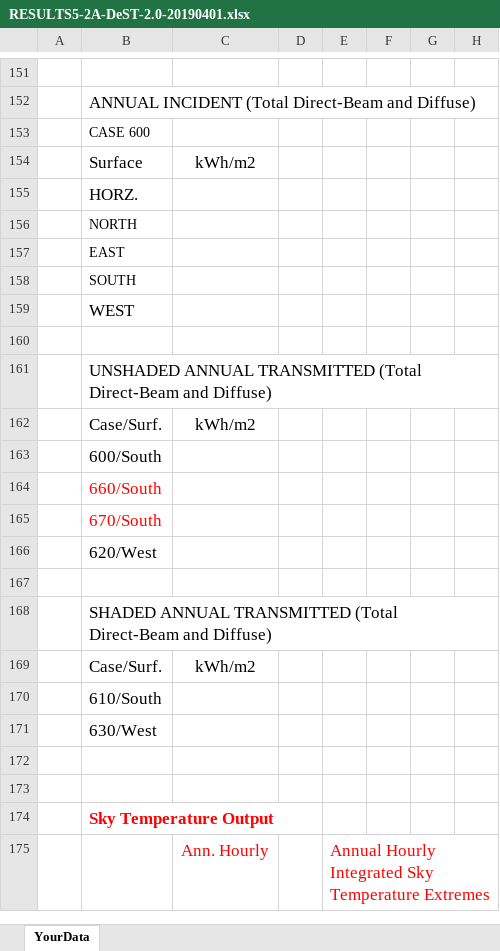
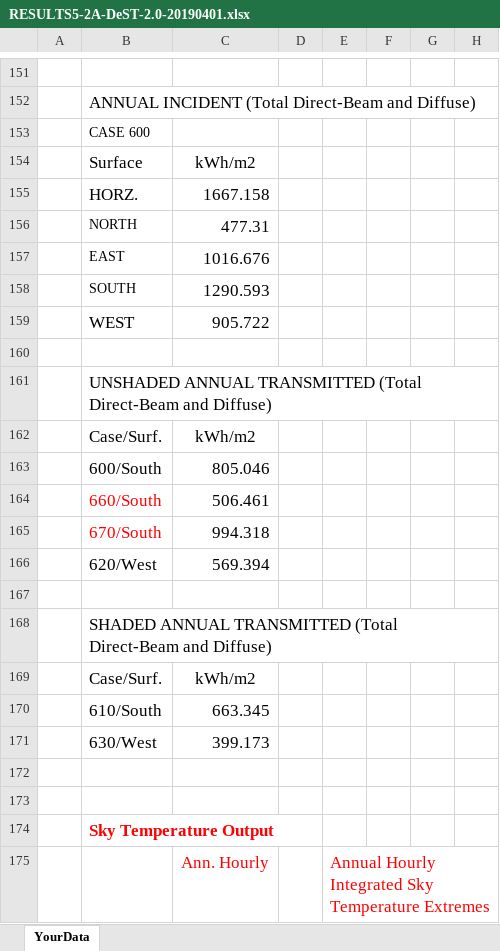
Before and after one commit to JasonGlazer/ashrae-140-automation, an Excel workbook: input/RESULTS5-2A-DeST-2.0-20190401.xlsx, sheet YourData, drawn as a sheet; only a part is shown, gaps mark what is left out; values as stored, in another font and other column widths than the file's, no borders; the diff names each change by its address in the sheet, - before the commit and + after, or states it on an @@ line.

```diff
--- a/input/RESULTS5-2A-DeST-2.0-20190401.xlsx (sheet YourData)
+++ b/input/RESULTS5-2A-DeST-2.0-20190401.xlsx (sheet YourData)
-C155: (empty)
+C155: 1667.158
-C156: (empty)
+C156: 477.31
-C157: (empty)
+C157: 1016.676
-C158: (empty)
+C158: 1290.593
-C159: (empty)
+C159: 905.722
-C163: (empty)
+C163: 805.046
-C164: (empty)
+C164: 506.461
-C165: (empty)
+C165: 994.318
-C166: (empty)
+C166: 569.394
-C170: (empty)
+C170: 663.345
-C171: (empty)
+C171: 399.173
```
Also changed, not shown: input/RESULTS5-2A-CSE-0.861.1.xlsx, input/RESULTS5-2A-ESP-r-13.3.xlsx, 17 other files.
